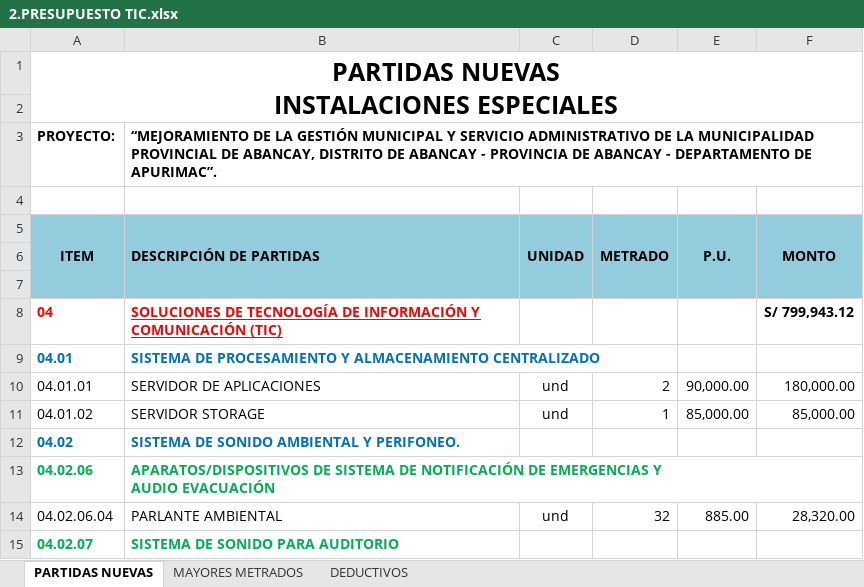
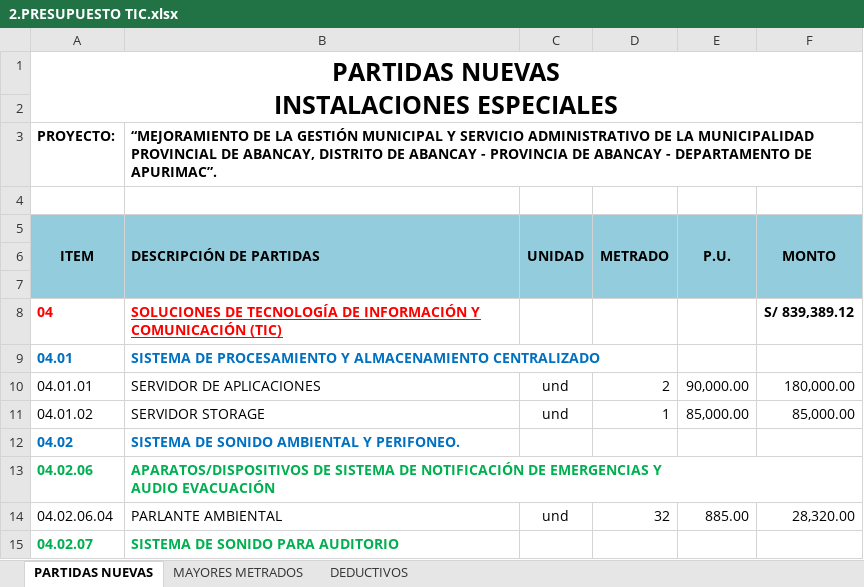
Before and after one commit to mrlivano/TIC-PALACIO, an Excel workbook: AMPLIACION 05 TIC/02. PRESUPUESTO TIC/2.PRESUPUESTO TIC.xlsx, sheet PARTIDAS NUEVAS, drawn as a sheet; only a part is shown; values as stored, in another font and other column widths than the file's, no borders; charts and pictures and conditional formats not drawn; the diff names each change by its address in the sheet, - before the commit and + after, or states it on an @@ line.

```diff
--- a/AMPLIACION 05 TIC/02. PRESUPUESTO TIC/2.PRESUPUESTO TIC.xlsx (sheet PARTIDAS NUEVAS)
+++ b/AMPLIACION 05 TIC/02. PRESUPUESTO TIC/2.PRESUPUESTO TIC.xlsx (sheet PARTIDAS NUEVAS)
-F8 (MONTO): S/ 799,943.12
+F8 (MONTO): S/ 839,389.12
```
Also changed, not shown: sheet DEDUCTIVOS, charts or pictures, AMPLIACION 05 TIC/03. METRADOS TIC/03. PLANILLA DE METRADOS.xlsx.
